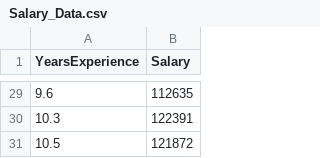
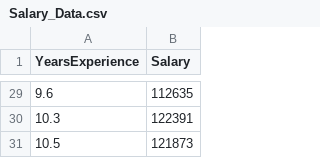
Before and after one commit to Kunal0026/Machine_Learning_Algorithm_Practice, a CSV file: Linear_Regression/Salary_Data.csv, drawn as a sheet; only a part is shown, gaps mark what is left out.

Commit message:
Linear Regression Understanding

```diff
--- a/Linear_Regression/Salary_Data.csv
+++ b/Linear_Regression/Salary_Data.csv
@@ -30,2 +30,2 @@ YearsExperience,Salary
 10.3,122391
-10.5,121872
+10.5,121873
```
